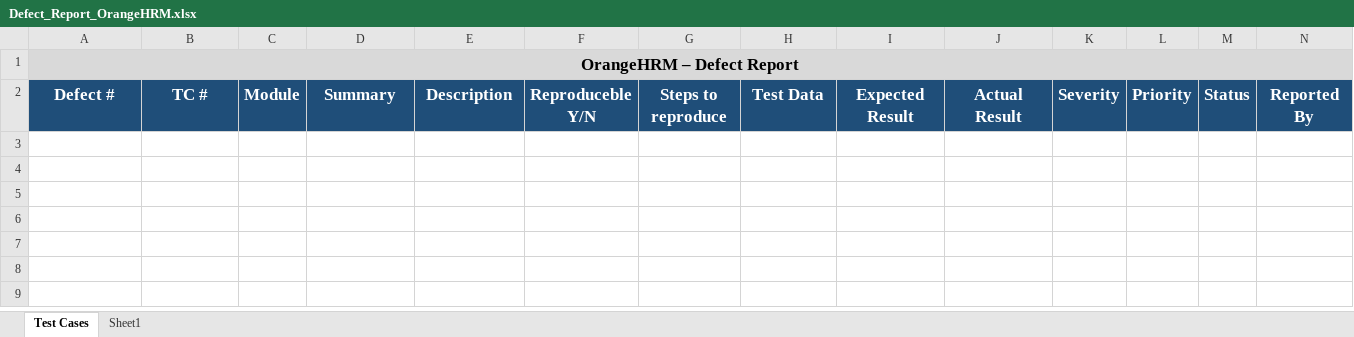
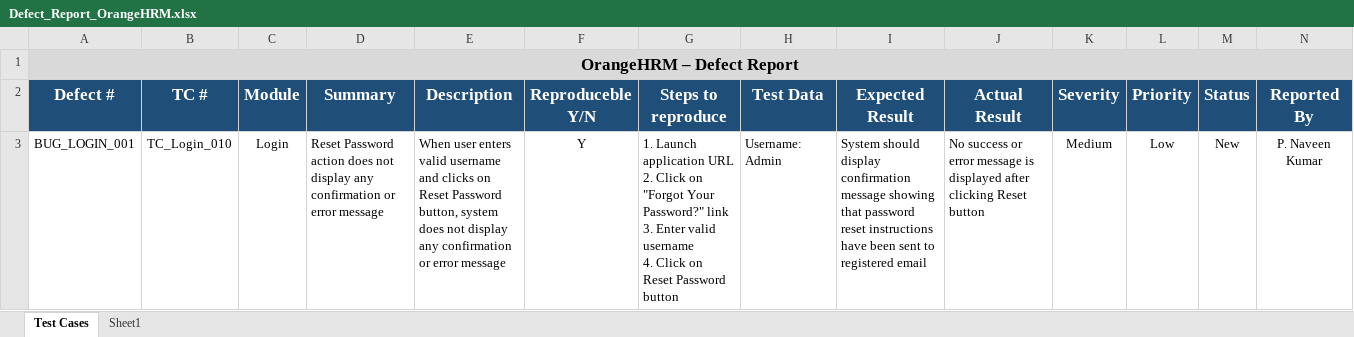
Before and after one commit to naveenk-dev/OrangeHRM-QA-Project, an Excel workbook: Manual-Testing/06_Defect_Report/Defect_Report_OrangeHRM.xlsx, sheet Test Cases, drawn as a sheet; only a part is shown; values as stored, in another font and other column widths than the file's, no borders; conditional formats not drawn; rows hold the shown columns only; ↵ is a line break in a cell; the diff names each change by its address in the sheet, - before the commit and + after, or states it on an @@ line.

```diff
--- a/Manual-Testing/06_Defect_Report/Defect_Report_OrangeHRM.xlsx (sheet Test Cases)
+++ b/Manual-Testing/06_Defect_Report/Defect_Report_OrangeHRM.xlsx (sheet Test Cases)
+row 3: BUG_LOGIN_001 | TC_Login_010 | Login | Reset Password action does not display any confirmation or error message | When user enters valid username and clicks on Reset Password button, system does not display any confirmation or error message | Y | 1. Launch application URL ↵ 2. Click on "Forgot Your Password?" link ↵ 3. Enter valid username ↵ 4. Click on Reset Password button | Username: Admin | System should display confirmation message showing that password reset instructions have been sent to registered email | No success or error message is displayed after clicking Reset button | Medium | Low | New | P. Naveen Kumar
```
Also changed, not shown: Manual-Testing/03_Test_Scenarios/Test_Scenarios_OrangeHRM.xlsx, Manual-Testing/04_Test_Cases/Test_Cases_OrangeHRM.xlsx, 12 other files.
